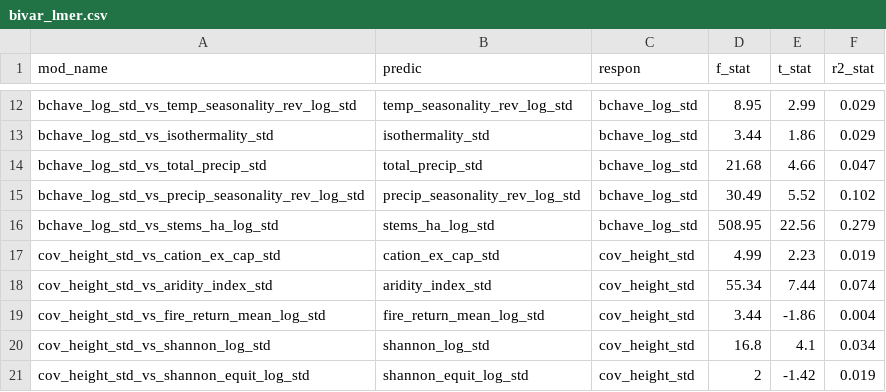
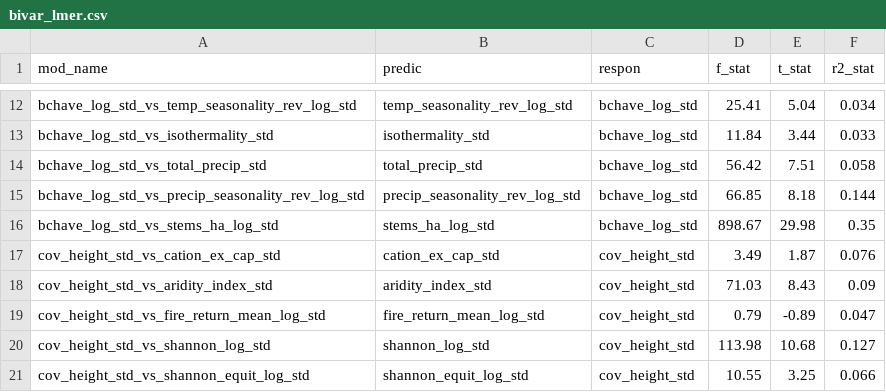
Before and after one commit to johngodlee/southern_african_befr, a CSV file: analysis/output/bivar_lmer.csv, drawn as a sheet; only a part is shown, gaps mark what is left out; the diff covers the shown part only.

```diff
--- a/analysis/output/bivar_lmer.csv
+++ b/analysis/output/bivar_lmer.csv
@@ -12,10 +12,10 @@
-"bchave_log_std_vs_temp_seasonality_rev_log_std","temp_seasonality_rev_log_std","bchave_log_std",8.95,2.99,0.029
-"bchave_log_std_vs_isothermality_std","isothermality_std","bchave_log_std",3.44,1.86,0.029
-"bchave_log_std_vs_total_precip_std","total_precip_std","bchave_log_std",21.68,4.66,0.047
-"bchave_log_std_vs_precip_seasonality_rev_log_std","precip_seasonality_rev_log_std","bchave_log_std",30.49,5.52,0.102
-"bchave_log_std_vs_stems_ha_log_std","stems_ha_log_std","bchave_log_std",508.95,22.56,0.279
-"cov_height_std_vs_cation_ex_cap_std","cation_ex_cap_std","cov_height_std",4.99,2.23,0.019
-"cov_height_std_vs_aridity_index_std","aridity_index_std","cov_height_std",55.34,7.44,0.074
-"cov_height_std_vs_fire_return_mean_log_std","fire_return_mean_log_std","cov_height_std",3.44,-1.86,0.004
-"cov_height_std_vs_shannon_log_std","shannon_log_std","cov_height_std",16.8,4.1,0.034
-"cov_height_std_vs_shannon_equit_log_std","shannon_equit_log_std","cov_height_std",2,-1.42,0.019
+"bchave_log_std_vs_temp_seasonality_rev_log_std","temp_seasonality_rev_log_std","bchave_log_std",25.41,5.04,0.034
+"bchave_log_std_vs_isothermality_std","isothermality_std","bchave_log_std",11.84,3.44,0.033
+"bchave_log_std_vs_total_precip_std","total_precip_std","bchave_log_std",56.42,7.51,0.058
+"bchave_log_std_vs_precip_seasonality_rev_log_std","precip_seasonality_rev_log_std","bchave_log_std",66.85,8.18,0.144
+"bchave_log_std_vs_stems_ha_log_std","stems_ha_log_std","bchave_log_std",898.67,29.98,0.35
+"cov_height_std_vs_cation_ex_cap_std","cation_ex_cap_std","cov_height_std",3.49,1.87,0.076
+"cov_height_std_vs_aridity_index_std","aridity_index_std","cov_height_std",71.03,8.43,0.09
+"cov_height_std_vs_fire_return_mean_log_std","fire_return_mean_log_std","cov_height_std",0.79,-0.89,0.047
+"cov_height_std_vs_shannon_log_std","shannon_log_std","cov_height_std",113.98,10.68,0.127
+"cov_height_std_vs_shannon_equit_log_std","shannon_equit_log_std","cov_height_std",10.55,3.25,0.066
```
Also changed, not shown: 57 edited cells elsewhere in this file, analysis/output/bivar_lm.csv, 54 other files.
